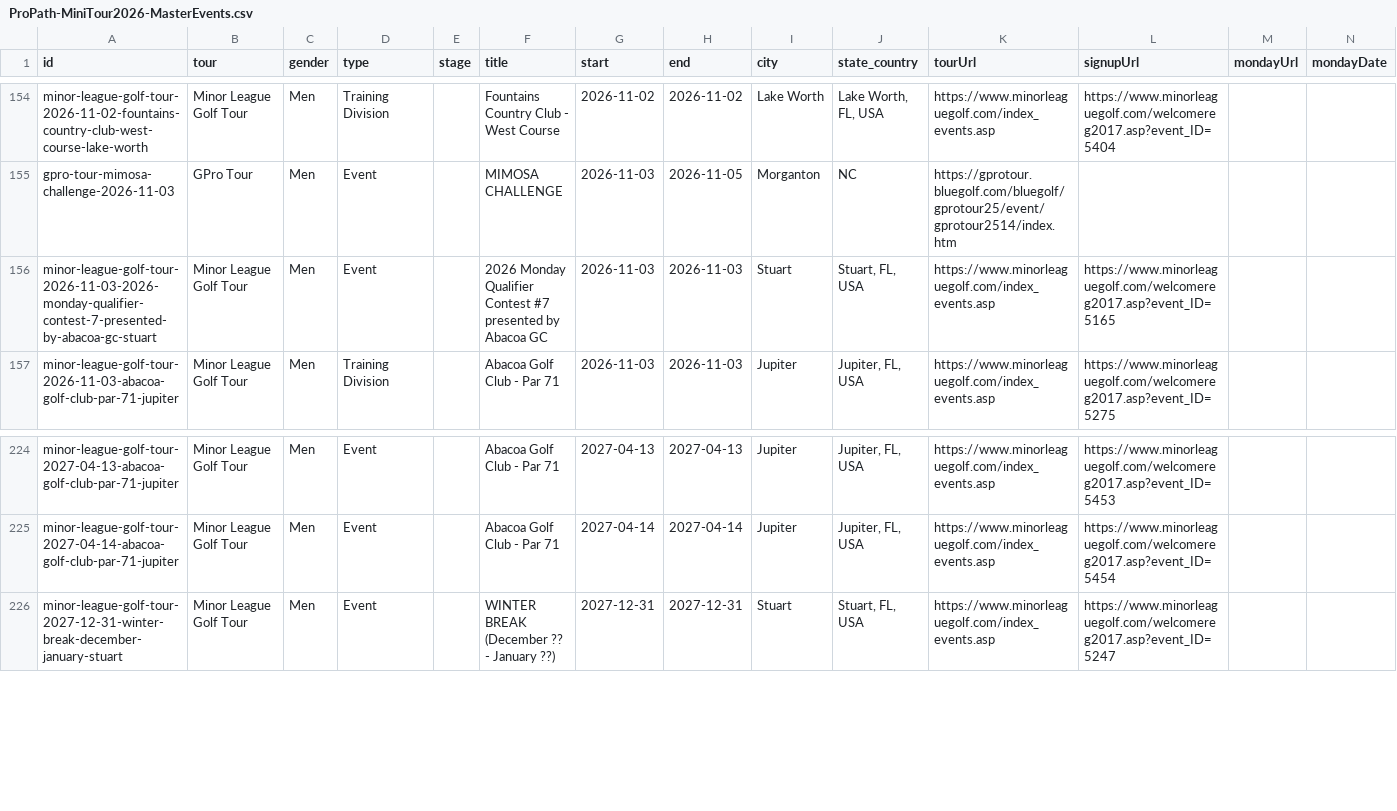
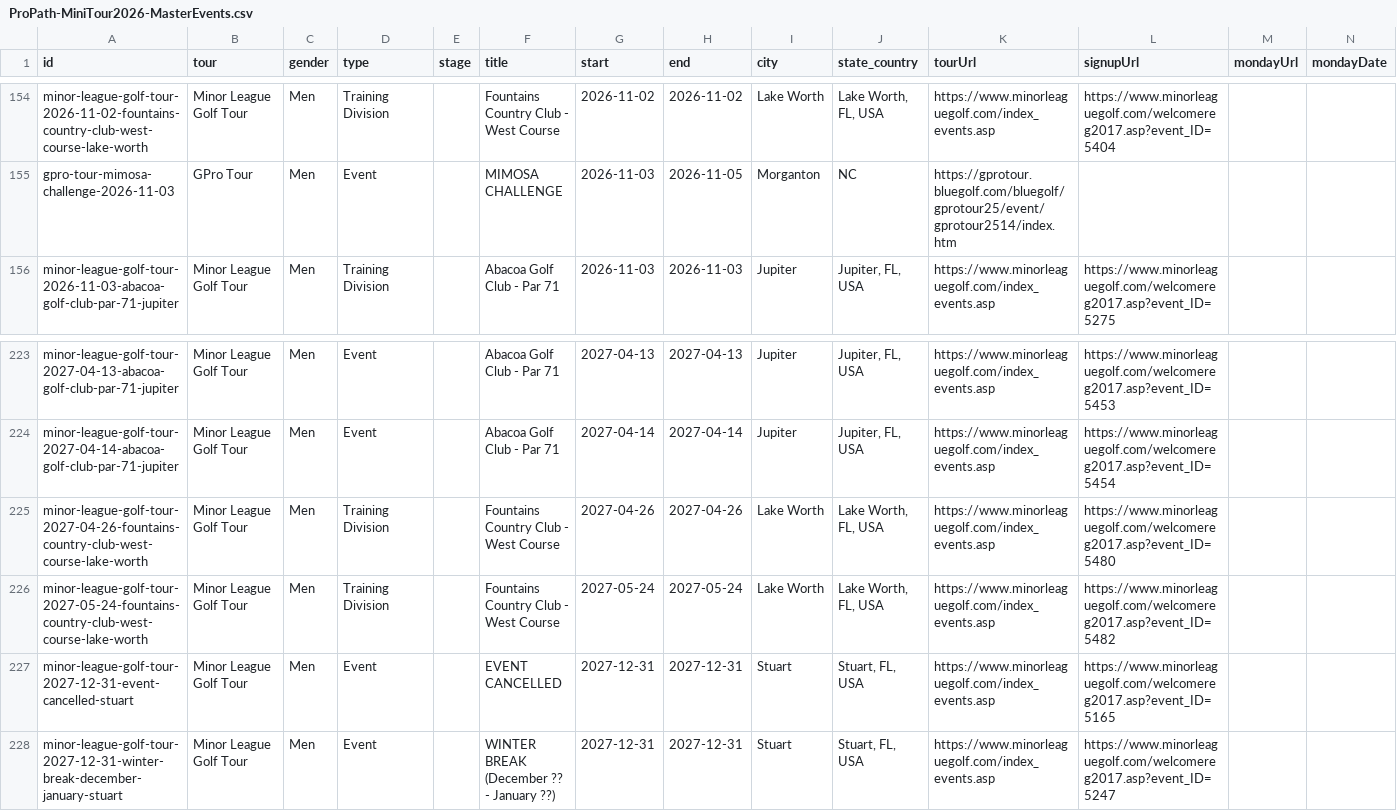
Before and after one commit to pbh007/propath-data, a CSV file: data/ProPath-MiniTour2026-MasterEvents.csv, drawn as a sheet; only a part is shown, gaps mark what is left out; removed rows and columns are numbered as before the commit, all else as after; the diff names each change by its address in the sheet, - before the commit and + after, or states it on an @@ line.

```diff
--- a/data/ProPath-MiniTour2026-MasterEvents.csv
+++ b/data/ProPath-MiniTour2026-MasterEvents.csv
-row 156: minor-league-golf-tour-2026-11-03-2026-monday-qualifier-contest-7-presented-by-abacoa-gc-stuart | Minor League Golf Tour | Men | Event |  | 2026 Monday Qualifier Contest #7 presented by Abacoa GC | 2026-11-03 | 2026-11-03 | Stuart | Stuart, FL, USA | https://www.minorleaguegolf.com/index_events.asp | https://www.minorleaguegolf.com/welcomereg2017.asp?event_ID=5165
+row 225: minor-league-golf-tour-2027-04-26-fountains-country-club-west-course-lake-worth | Minor League Golf Tour | Men | Training Division |  | Fountains Country Club - West Course | 2027-04-26 | 2027-04-26 | Lake Worth | Lake Worth, FL, USA | https://www.minorleaguegolf.com/index_events.asp | https://www.minorleaguegolf.com/welcomereg2017.asp?event_ID=5480
+row 226: minor-league-golf-tour-2027-05-24-fountains-country-club-west-course-lake-worth | Minor League Golf Tour | Men | Training Division |  | Fountains Country Club - West Course | 2027-05-24 | 2027-05-24 | Lake Worth | Lake Worth, FL, USA | https://www.minorleaguegolf.com/index_events.asp | https://www.minorleaguegolf.com/welcomereg2017.asp?event_ID=5482
+row 227: minor-league-golf-tour-2027-12-31-event-cancelled-stuart | Minor League Golf Tour | Men | Event |  | EVENT CANCELLED | 2027-12-31 | 2027-12-31 | Stuart | Stuart, FL, USA | https://www.minorleaguegolf.com/index_events.asp | https://www.minorleaguegolf.com/welcomereg2017.asp?event_ID=5165
```
Also changed, not shown: data/_incoming_mlgt_upcoming.csv.
